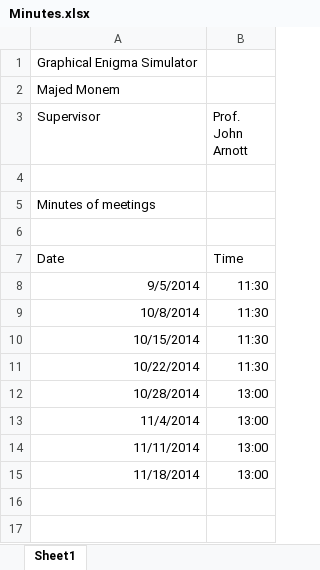
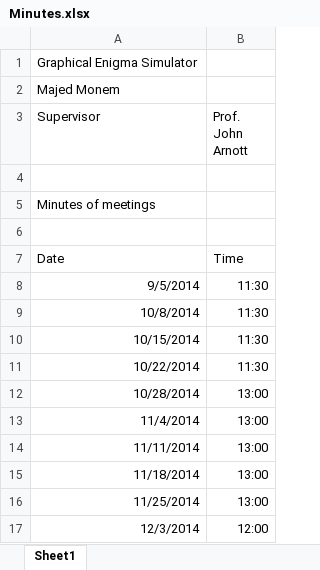
Before and after one commit to Majed93/Honour-Project, an Excel workbook: Documentation/Minutes.xlsx, sheet Sheet1, drawn as a sheet; values as stored, in another font and other column widths than the file's, no borders; the diff names each change by its address in the sheet, - before the commit and + after, or states it on an @@ line.

```diff
--- a/Documentation/Minutes.xlsx (sheet Sheet1)
+++ b/Documentation/Minutes.xlsx (sheet Sheet1)
+row 16: 11/25/2014 | 13:00
+row 17: 12/3/2014 | 12:00
```
Also changed, not shown: 59 other files.
